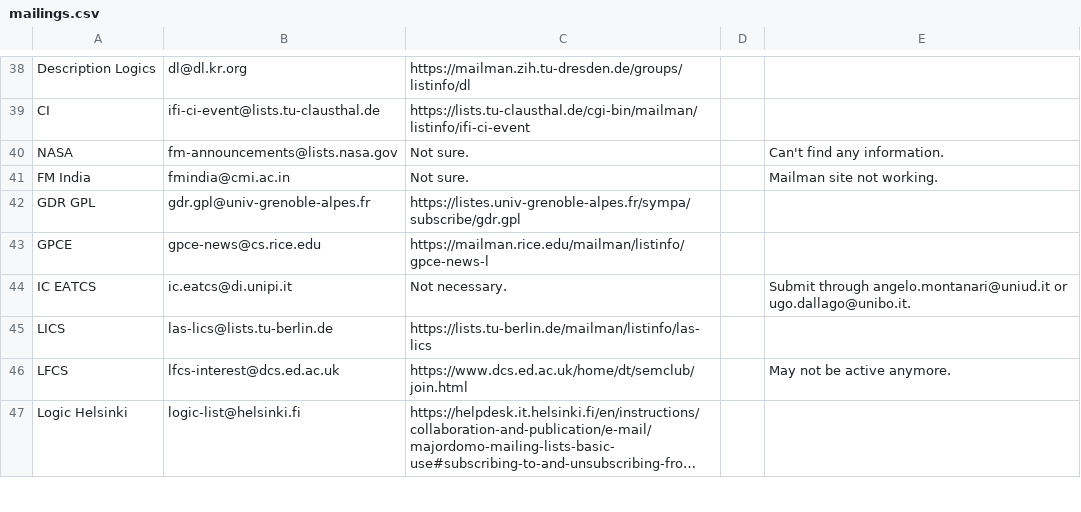
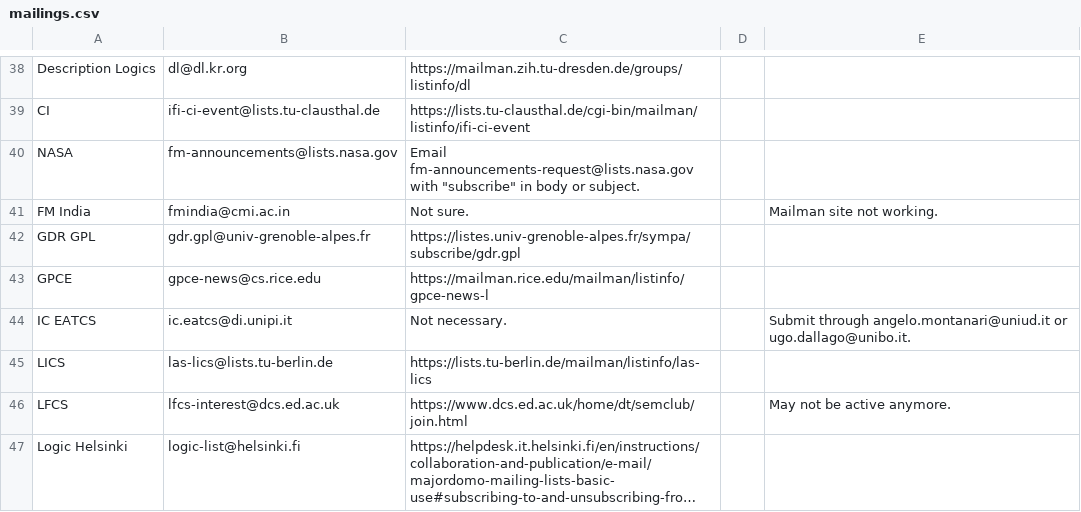
Before and after one commit to DisCoTec/discotec.github.io, a CSV file: mailings.csv, drawn as a sheet; only a part is shown, gaps mark what is left out; long unchanged cells end in ….

Commit message:
Mailings: update NASA

```diff
--- a/mailings.csv
+++ b/mailings.csv
@@ -39,3 +39,3 @@ Description Logics,dl@dl.kr.org,https://mailman.zih.tu-dresden.de/groups/listinf
 CI,ifi-ci-event@lists.tu-clausthal.de,https://lists.tu-clausthal.de/cgi-bin/mailman/listinfo/ifi-ci-event,,
-NASA,fm-announcements@lists.nasa.gov,Not sure.,,Can't find any information.
+NASA,fm-announcements@lists.nasa.gov,Email fm-announcements-request@lists.nasa.gov with "subscribe" in body or subject.,,
 FM India,fmindia@cmi.ac.in,Not sure.,,Mailman site not working.
```
